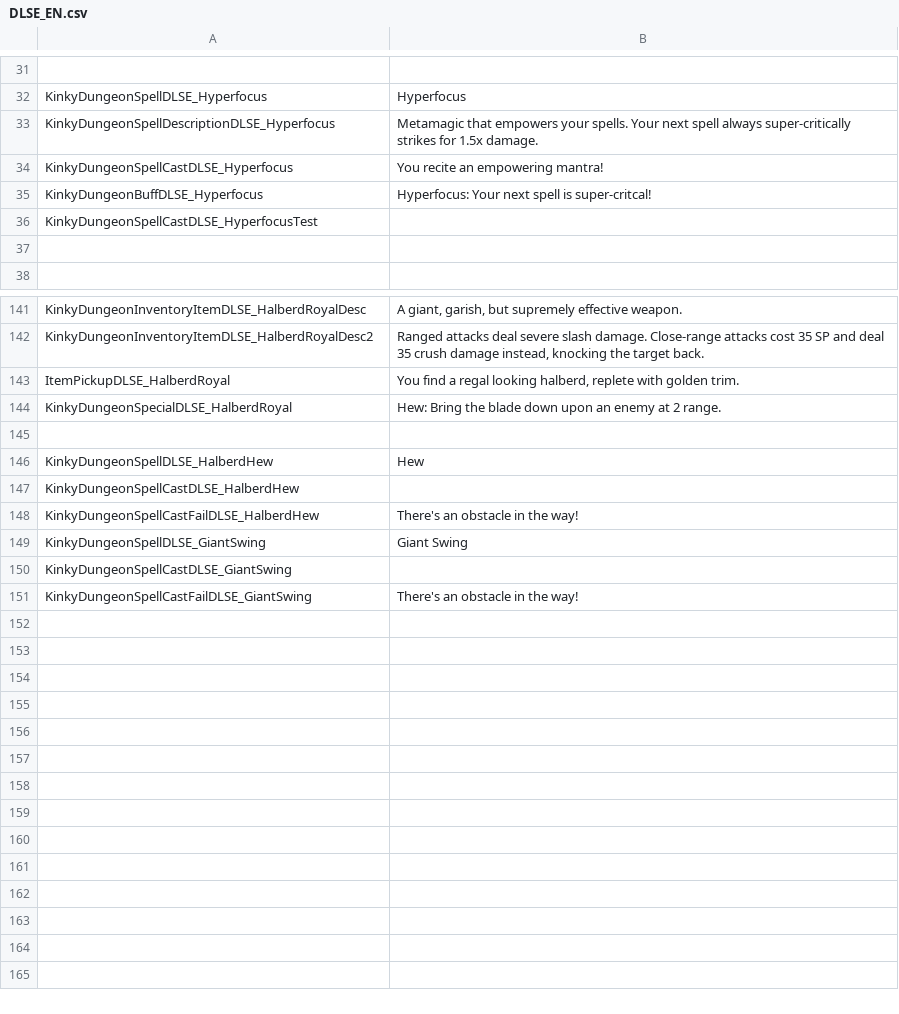
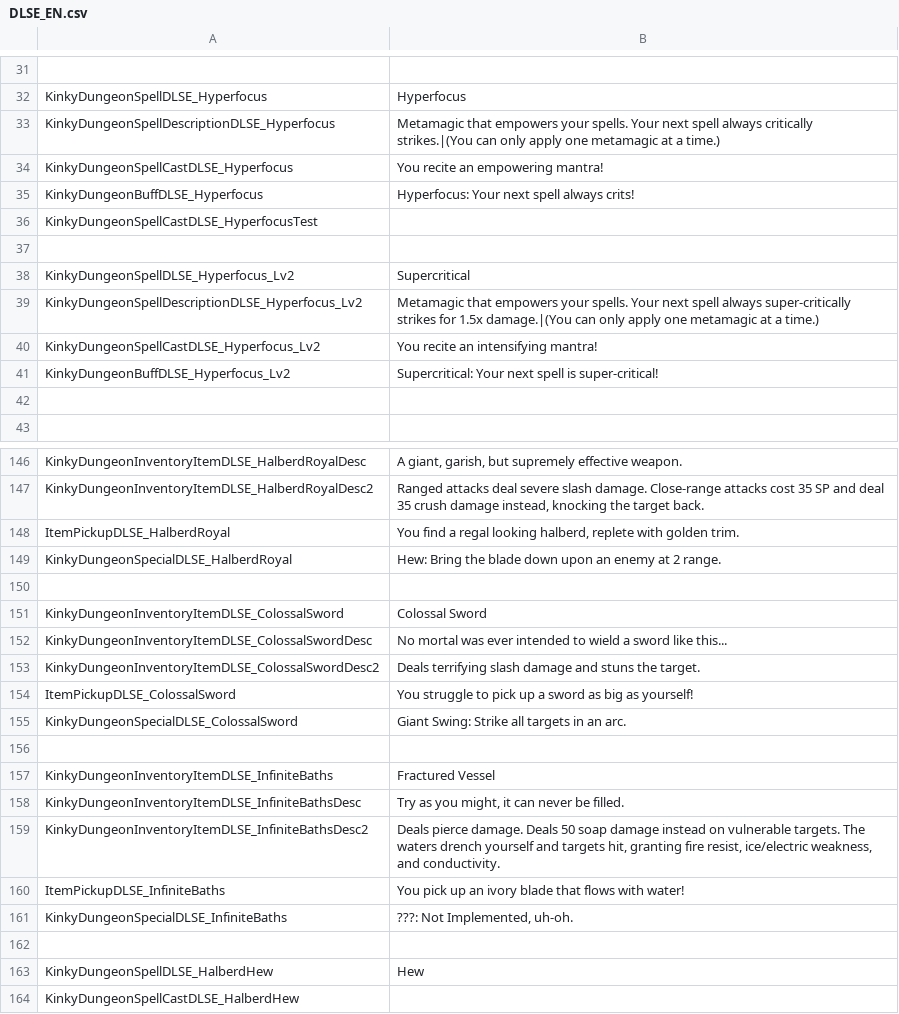
Before and after one commit to dollliandra/DollLiaToyBox, a CSV file: Translations/DLSE_EN.csv, drawn as a sheet; only a part is shown, gaps mark what is left out; the shorter side is filled out with more unchanged rows; the diff names each change by its address in the sheet, - before the commit and + after, or states it on an @@ line.

```diff
--- a/Translations/DLSE_EN.csv
+++ b/Translations/DLSE_EN.csv
-B33: …spell always super-critically strikes for 1.5x damage.
+B33: …spell always critically strikes.|(You can only apply one metamagic at a time.)
-B35: Hyperfocus: Your next spell is super-critcal!
+B35: Hyperfocus: Your next spell always crits!
+row 37: (empty)
+row 38: KinkyDungeonSpellDLSE_Hyperfocus_Lv2 | Supercritical
+row 39: KinkyDungeonSpellDescriptionDLSE_Hyperfocus_Lv2 | Metamagic that empowers your spells. Your next spell always super-critically strikes for 1.5x damage.|(You can only apply one metamagic at a time.)
+row 40: KinkyDungeonSpellCastDLSE_Hyperfocus_Lv2 | You recite an intensifying mantra!
+row 41: KinkyDungeonBuffDLSE_Hyperfocus_Lv2 | Supercritical: Your next spell is super-critical!
+row 150: (empty)
+row 151: KinkyDungeonInventoryItemDLSE_ColossalSword | Colossal Sword
+row 152: KinkyDungeonInventoryItemDLSE_ColossalSwordDesc | No mortal was ever intended to wield a sword like this...
+row 153: KinkyDungeonInventoryItemDLSE_ColossalSwordDesc2 | Deals terrifying slash damage and stuns the target.
+row 154: ItemPickupDLSE_ColossalSword | You struggle to pick up a sword as big as yourself!
+row 155: KinkyDungeonSpecialDLSE_ColossalSword | Giant Swing: Strike all targets in an arc.
+row 156: (empty)
+row 157: KinkyDungeonInventoryItemDLSE_InfiniteBaths | Fractured Vessel
+row 158: KinkyDungeonInventoryItemDLSE_InfiniteBathsDesc | Try as you might, it can never be filled.
+row 159: KinkyDungeonInventoryItemDLSE_InfiniteBathsDesc2 | Deals pierce damage. Deals 50 soap damage instead on vulnerable targets. The waters drench yourself and targets hit, granting fire resist, ice/electric weakness, and conductivity.
+row 160: ItemPickupDLSE_InfiniteBaths | You pick up an ivory blade that flows with water!
+row 161: KinkyDungeonSpecialDLSE_InfiniteBaths | ???: Not Implemented, uh-oh.
```
Also changed, not shown: 6 other files.
